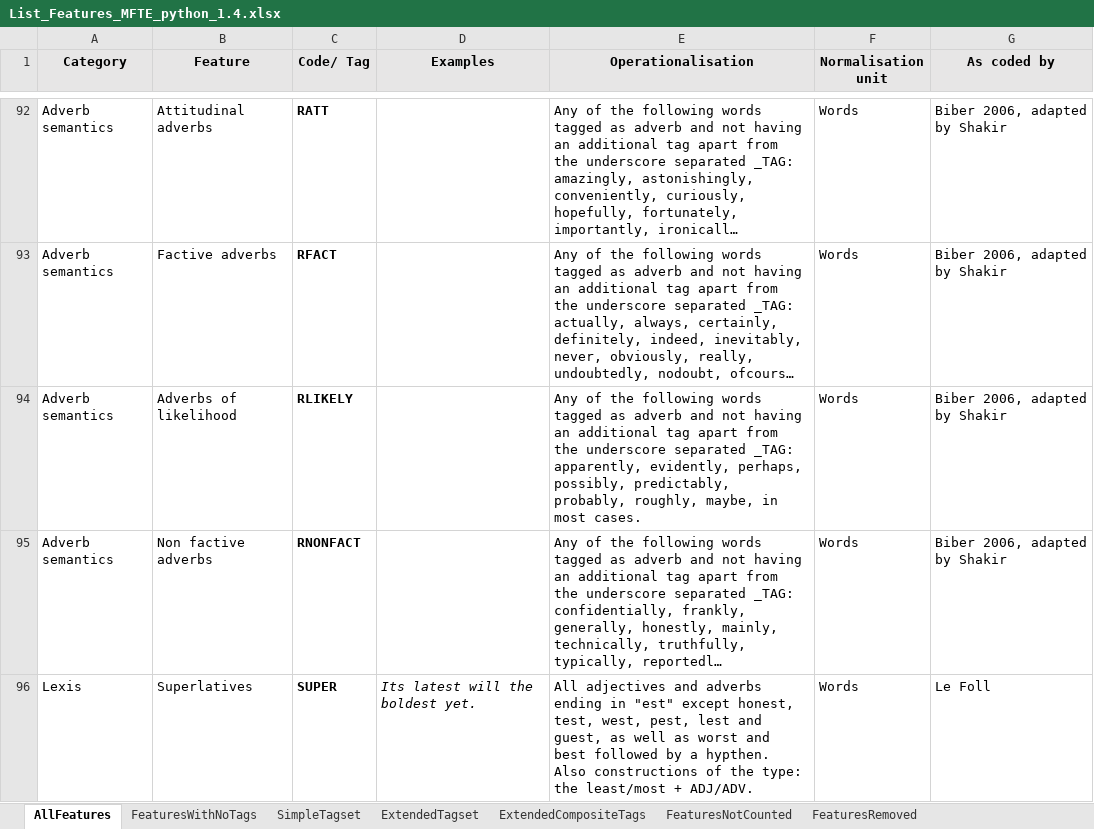
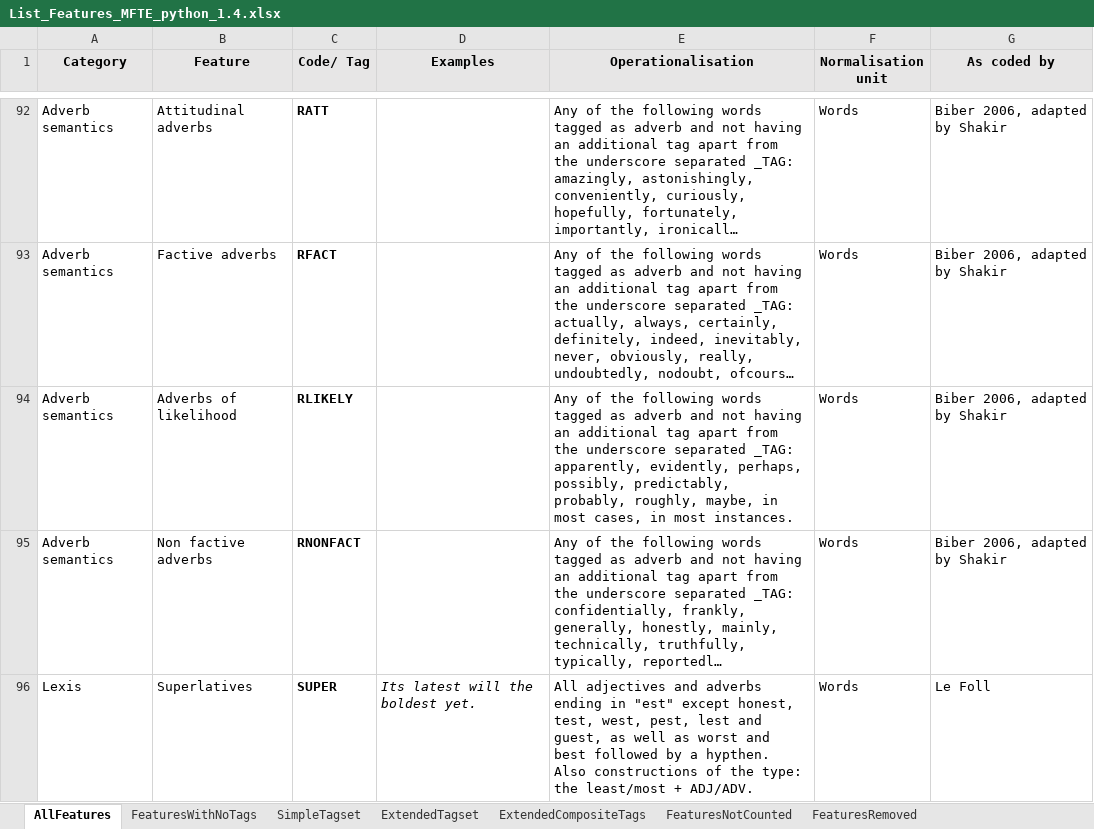
Before and after one commit to mshakirDr/MFTE, an Excel workbook: List_Features_MFTE_python_1.4.xlsx, sheet AllFeatures, drawn as a sheet; only a part is shown, gaps mark what is left out; long unchanged cells end in …; values as stored, in another font and other column widths than the file's, no borders; charts and pictures and table styles not drawn; the diff names each change by its address in the sheet, - before the commit and + after, or states it on an @@ line.

```diff
--- a/List_Features_MFTE_python_1.4.xlsx (sheet AllFeatures)
+++ b/List_Features_MFTE_python_1.4.xlsx (sheet AllFeatures)
-E94 (Operationalisation): …in most cases.
+E94 (Operationalisation): …in most cases, in most instances.
```
Also changed, not shown: sheet ExtendedTagset, 1 other file.
